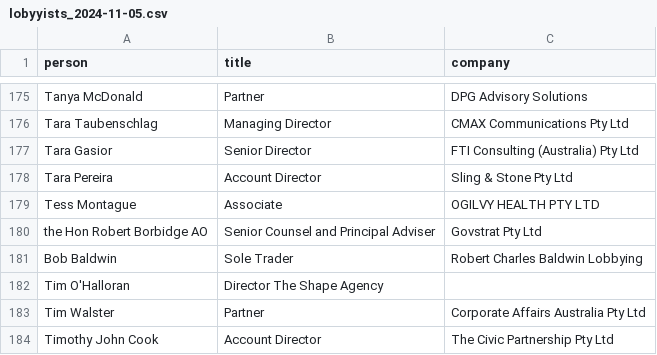
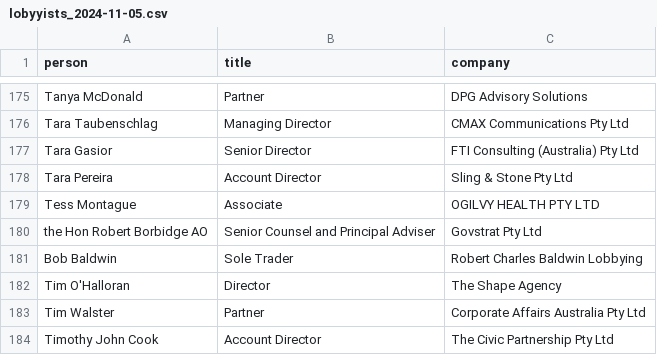
Before and after one commit to johnofsydney/lester, a CSV file: csv_data/lobyyists_2024-11-05.csv, drawn as a sheet; only a part is shown, gaps mark what is left out.

Commit message:
fix a comma

```diff
--- a/csv_data/lobyyists_2024-11-05.csv
+++ b/csv_data/lobyyists_2024-11-05.csv
@@ -181,3 +181,3 @@ the Hon Robert Borbidge AO, Senior Counsel and Principal Adviser,	Govstrat Pty L
 Bob Baldwin, Sole Trader,	Robert Charles Baldwin Lobbying
-Tim O'Halloran, Director	The Shape Agency
+Tim O'Halloran, Director,	The Shape Agency
 Tim Walster, Partner,	Corporate Affairs Australia Pty Ltd
```
